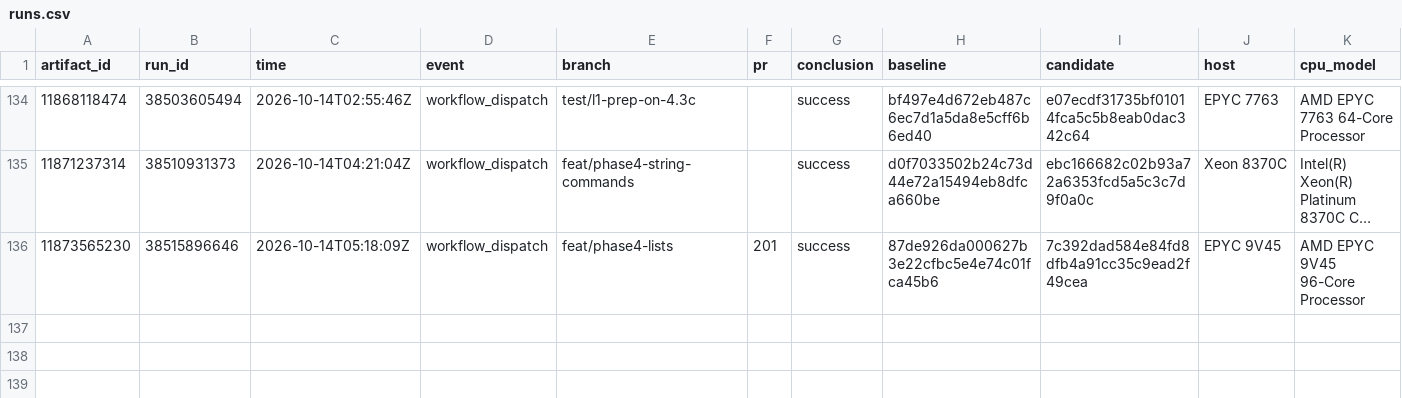
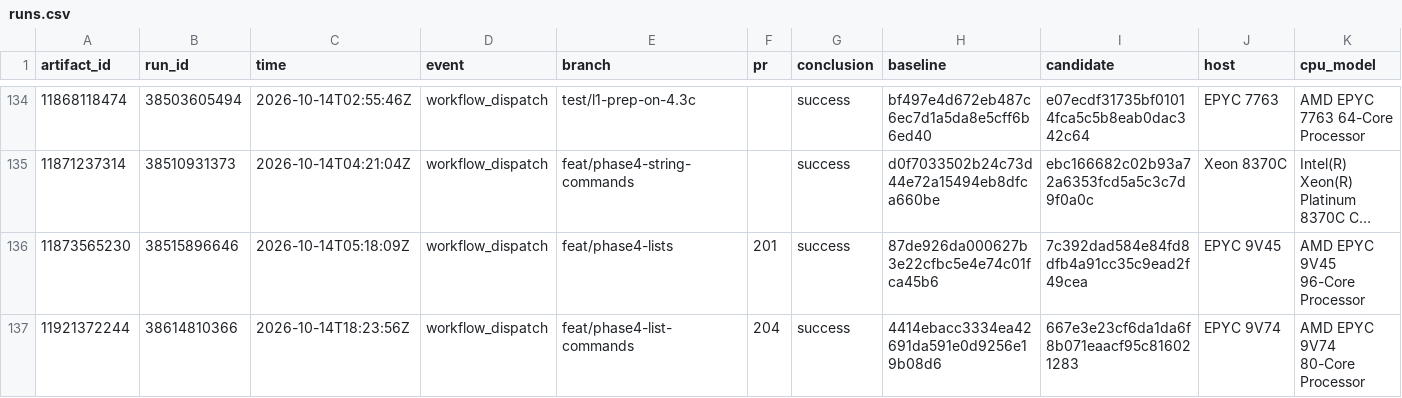
Before and after one commit to brandopakel/keel, a CSV file: matched/runs.csv, drawn as a sheet; only a part is shown, gaps mark what is left out; long unchanged cells end in …; rows hold the shown columns only; the diff names each change by its address in the sheet, - before the commit and + after, or states it on an @@ line.

```diff
--- a/matched/runs.csv
+++ b/matched/runs.csv
+row 137: 11921372244 | 38614810366 | 2026-10-14T18:23:56Z | workflow_dispatch | feat/phase4-list-commands | 204 | success | 4414ebacc3334ea42691da591e0d9256e19b08d6 | 667e3e23cf6da1da6f8b071eaacf95c816021283 | EPYC 9V74 | AMD EPYC 9V74 80-Core Processor
```
Also changed, not shown: ci/packages.csv, ci/runs.csv, 6 other files.
